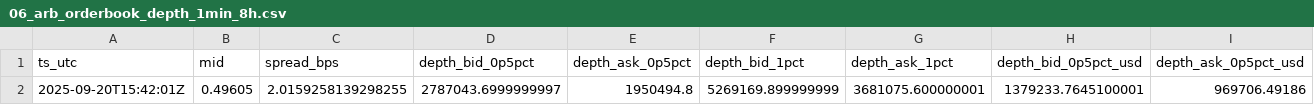
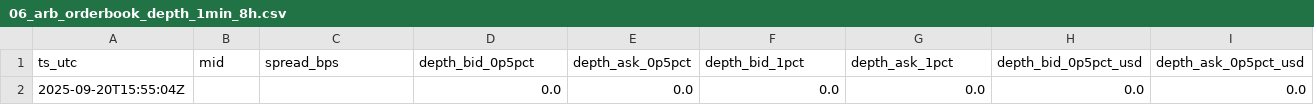
Before and after one commit to reddyKIM/run-, a CSV file: data/06_arb_orderbook_depth_1min_8h.csv, drawn as a sheet; only a part is shown; removed rows and columns are numbered as before the commit, all else as after; rows hold the shown columns only; the diff names each change by its address in the sheet, - before the commit and + after, or states it on an @@ line.

```diff
--- a/data/06_arb_orderbook_depth_1min_8h.csv
+++ b/data/06_arb_orderbook_depth_1min_8h.csv
-row 2: 2025-09-20T15:42:01Z | 0.49605 | 2.0159258139298255 | 2787043.6999999997 | 1950494.8 | 5269169.899999999 | 3681075.600000001 | 1379233.7645100001 | 969706.49186
+row 2: 2025-09-20T15:55:04Z |  |  | 0.0 | 0.0 | 0.0 | 0.0 | 0.0 | 0.0
```
Also changed, not shown: 1 other file.
